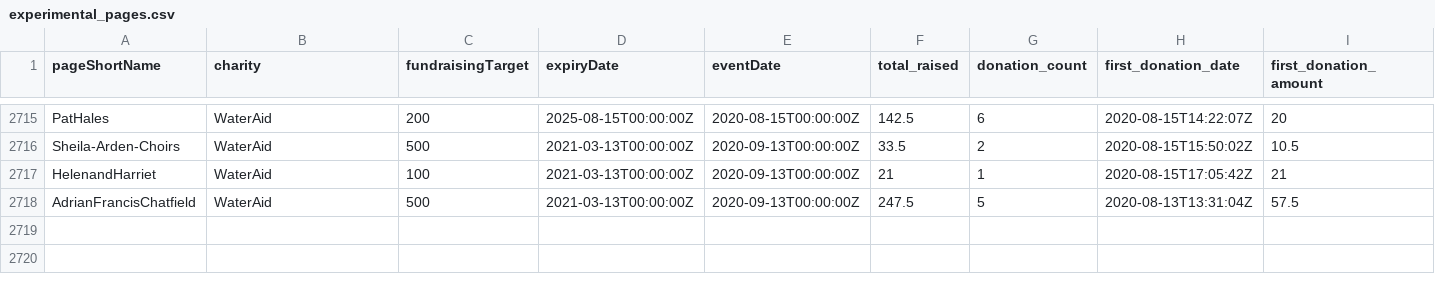
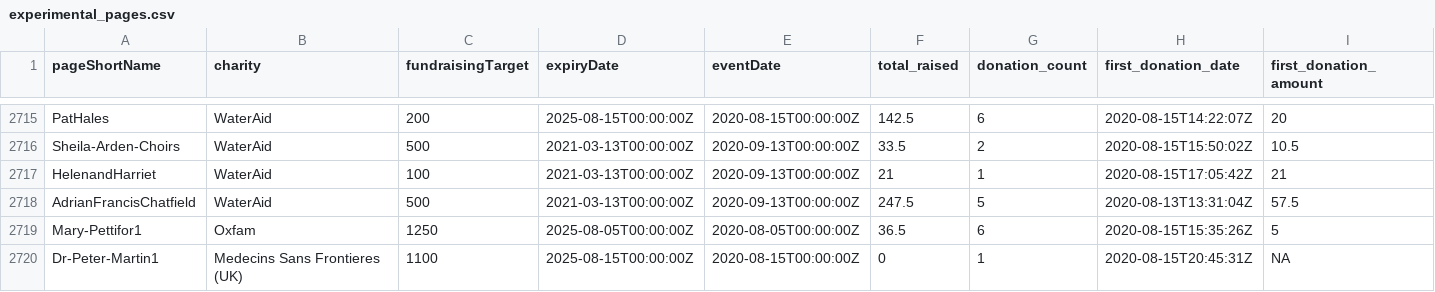
Before and after one commit to daaronr/fundraising_data_pull, a CSV file: data/experimental_pages.csv, drawn as a sheet; only a part is shown, gaps mark what is left out; rows hold the shown columns only; the diff names each change by its address in the sheet, - before the commit and + after, or states it on an @@ line.

```diff
--- a/data/experimental_pages.csv
+++ b/data/experimental_pages.csv
+row 2719: Mary-Pettifor1 | Oxfam | 1250 | 2025-08-05T00:00:00Z | 2020-08-05T00:00:00Z | 36.5 | 6 | 2020-08-15T15:35:26Z | 5
+row 2720: Dr-Peter-Martin1 | Medecins Sans Frontieres (UK) | 1100 | 2025-08-15T00:00:00Z | 2020-08-15T00:00:00Z | 0 | 1 | 2020-08-15T20:45:31Z | NA
```
Also changed, not shown: data/data_pulls.csv, data/treatments.csv, 5 other files.
